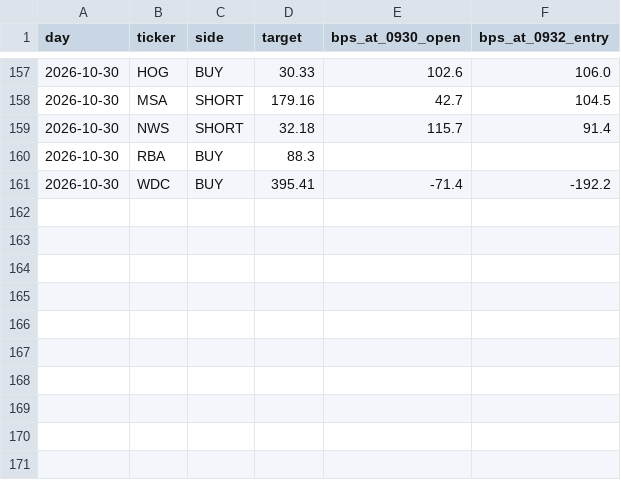
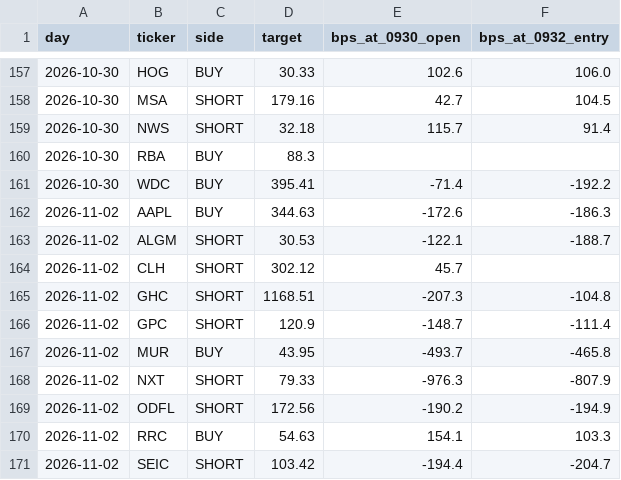
Before and after one commit to MrKoods/StockAnalysis, a CSV file: data/paper/g2_paper_ledger.csv, drawn as a sheet; only a part is shown, gaps mark what is left out.

```diff
--- a/data/paper/g2_paper_ledger.csv
+++ b/data/paper/g2_paper_ledger.csv
@@ -161 +161,11 @@ day,ticker,side,target,bps_at_0930_open,bps_at_0932_entry
 2026-10-30,WDC,BUY,395.41,-71.4,-192.2
+2026-11-02,AAPL,BUY,344.63,-172.6,-186.3
+2026-11-02,ALGM,SHORT,30.53,-122.1,-188.7
+2026-11-02,CLH,SHORT,302.12,45.7,
+2026-11-02,GHC,SHORT,1168.51,-207.3,-104.8
+2026-11-02,GPC,SHORT,120.9,-148.7,-111.4
+2026-11-02,MUR,BUY,43.95,-493.7,-465.8
+2026-11-02,NXT,SHORT,79.33,-976.3,-807.9
+2026-11-02,ODFL,SHORT,172.56,-190.2,-194.9
+2026-11-02,RRC,BUY,54.63,154.1,103.3
+2026-11-02,SEIC,SHORT,103.42,-194.4,-204.7
```
Also changed, not shown: data/forward/on1_forward_trades.csv, data/paper/on1_paper_ledger.csv, 1 other file.
